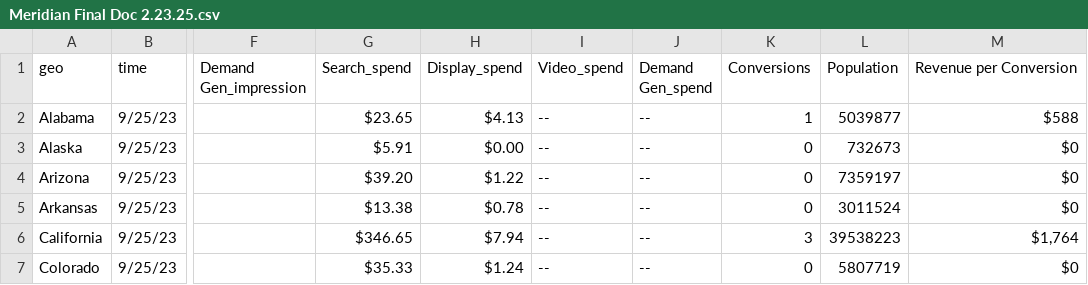
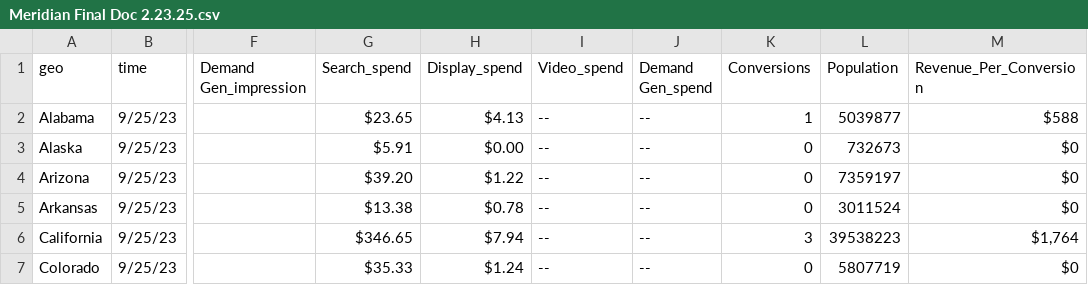
Before and after one commit to hthmark/Meridian, a CSV file: Meridian Final Doc 2.23.25.csv, drawn as a sheet; only a part is shown, gaps mark what is left out; the diff names each change by its address in the sheet, - before the commit and + after, or states it on an @@ line.

Commit message:
Update Meridian Final Doc 2.23.25.csv

```diff
--- a/Meridian Final Doc 2.23.25.csv
+++ b/Meridian Final Doc 2.23.25.csv
-M1: Revenue per Conversion
+M1: Revenue_Per_Conversion
```
